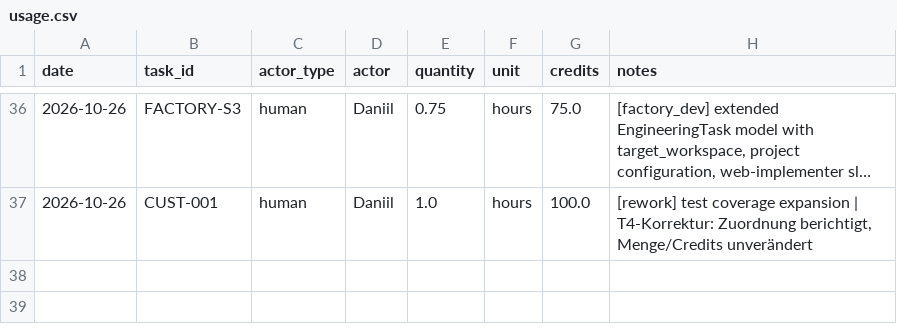
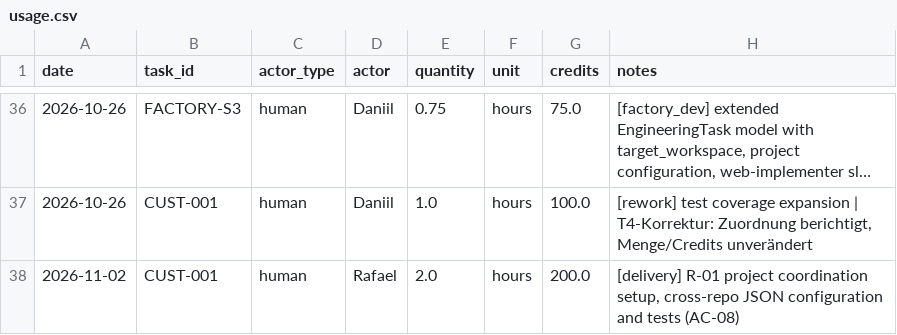
Before and after one commit to cait33/agentic_ai, a CSV file: costs/usage.csv, drawn as a sheet; only a part is shown, gaps mark what is left out; long unchanged cells end in ….

Commit message:
Cost Usage (Rafael)

```diff
--- a/costs/usage.csv
+++ b/costs/usage.csv
@@ -37 +37,2 @@ date,task_id,actor_type,actor,quantity,unit,credits,notes
 2026-10-26,CUST-001,human,Daniil,1.0,hours,100.0,"[rework] test coverage expansion | T4-Korrektur: Zuordnung berichtigt, Menge/Credits unverändert"
+2026-11-02,CUST-001,human,Rafael,2.0,hours,200.0,"[delivery] R-01 project coordination setup, cross-repo JSON configuration and tests (AC-08)"
```
Also changed, not shown: 1 other file.
